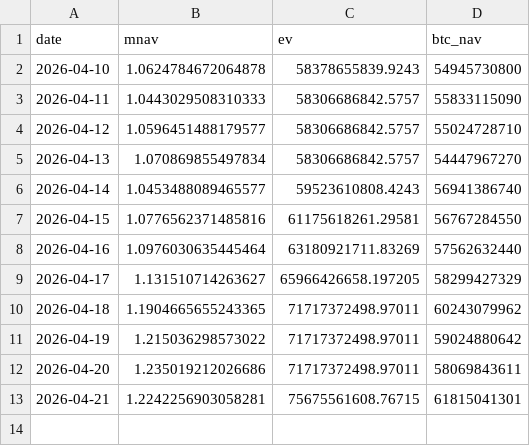
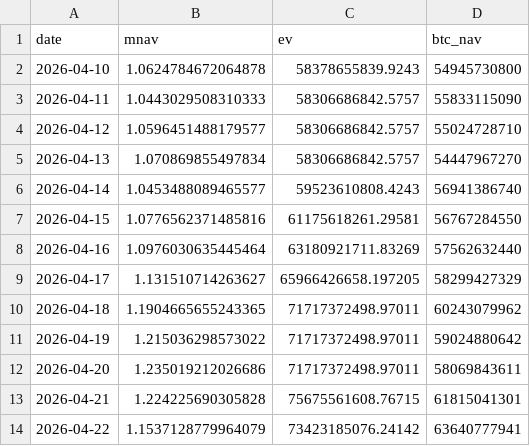
Before and after one commit to Hung-MingWang/BTC_HW2, a CSV file: data/mnav.csv, drawn as a sheet.

Commit message:
Update mNAV data

```diff
--- a/data/mnav.csv
+++ b/data/mnav.csv
@@ -12,2 +12,3 @@ date,mnav,ev,btc_nav
 2026-04-20,1.235019212026686,71717372498.97011,58069843611
-2026-04-21,1.2242256903058281,75675561608.76715,61815041301
+2026-04-21,1.224225690305828,75675561608.76715,61815041301
+2026-04-22,1.1537128779964079,73423185076.24142,63640777941
```
Also changed, not shown: 1 other file.
